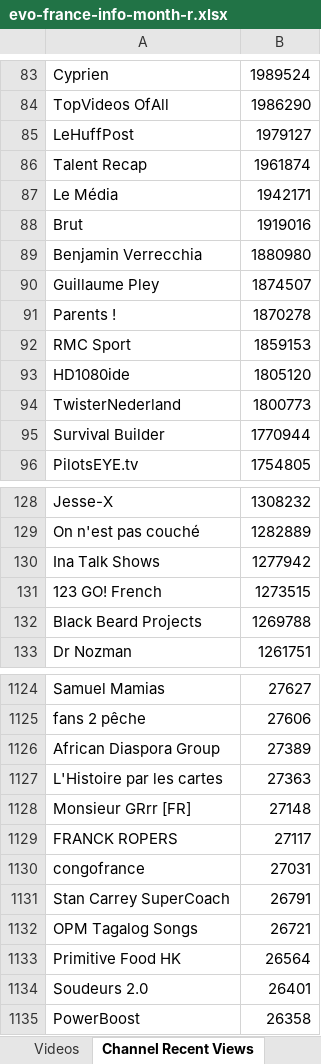
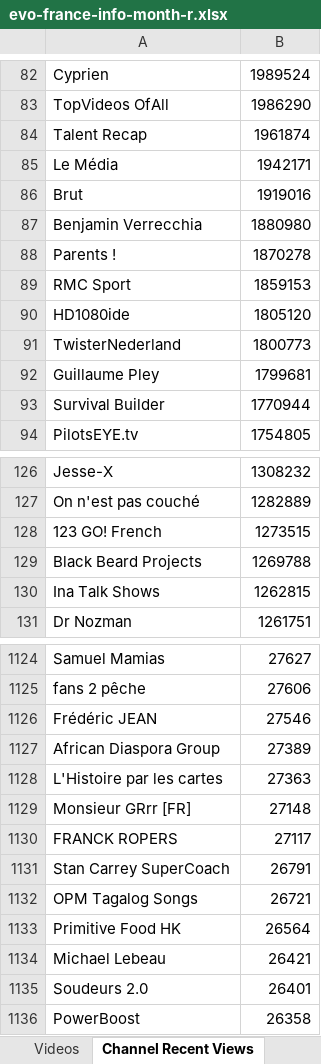
Before and after one commit to pnbt/youtube-transparency, an Excel workbook: app/assets/data/info/evo-france-info-month-r.xlsx, sheet Channel Recent Views, drawn as a sheet; only a part is shown, gaps mark what is left out; values as stored, in another font and other column widths than the file's, no borders; removed rows and columns are numbered as before the commit, all else as after; the diff covers the shown part only; the diff names each change by its address in the sheet, - before the commit and + after, or states it on an @@ line.

```diff
--- a/app/assets/data/info/evo-france-info-month-r.xlsx (sheet Channel Recent Views)
+++ b/app/assets/data/info/evo-france-info-month-r.xlsx (sheet Channel Recent Views)
-row 85: LeHuffPost | 1979127
-row 90: Guillaume Pley | 1874507
+row 92: Guillaume Pley | 1799681
-row 130: Ina Talk Shows | 1277942
+row 130: Ina Talk Shows | 1262815
+row 1126: Frédéric JEAN | 27546
-row 1130: congofrance | 27031
+row 1134: Michael Lebeau | 26421
```
Also changed, not shown: 42 added rows, 39 removed rows, 2 moved rows and 7 edited cells elsewhere in this sheet, sheet Videos, app/assets/data/info/evo-france-info-3days-r.xlsx, app/assets/data/info/evo-france-info-3days-v.xlsx, 9 other files.
